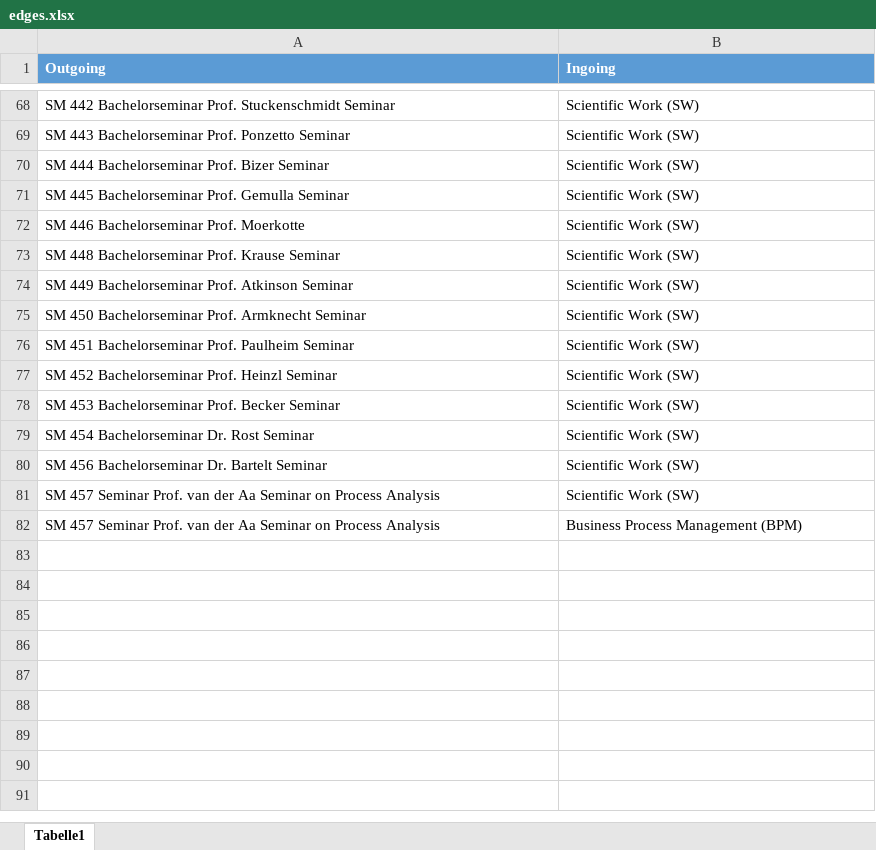
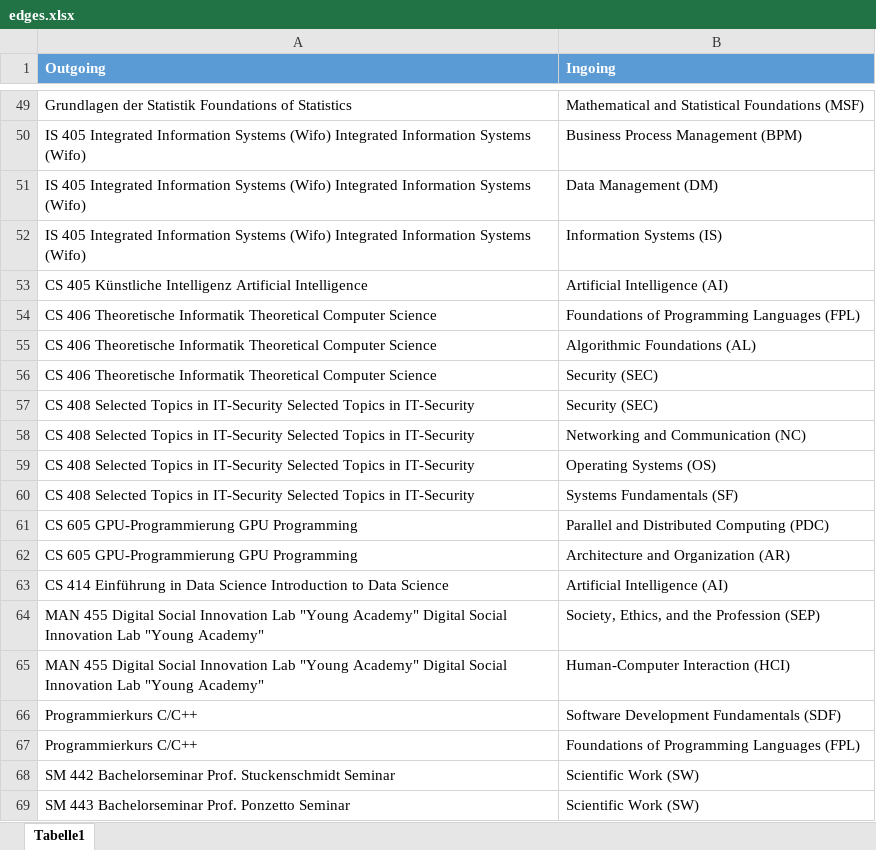
Before and after one commit to ueaul/Course_Suggestion, an Excel workbook: 01_BachelorWifoMannheim/04_Graph/edges.xlsx, sheet Tabelle1, drawn as a sheet; only a part is shown, gaps mark what is left out; the shorter side is filled out with more unchanged rows; values as stored, in another font and other column widths than the file's, no borders; the diff covers the shown part only; the diff names each change by its address in the sheet, - before the commit and + after, or states it on an @@ line.

```diff
--- a/01_BachelorWifoMannheim/04_Graph/edges.xlsx (sheet Tabelle1)
+++ b/01_BachelorWifoMannheim/04_Graph/edges.xlsx (sheet Tabelle1)
@@ row 49 unhidden: Grundlagen der Statistik Foundations of Statistics | Mathematical and Statistical Foundations (MSF) @@
@@ row 50 unhidden: IS 405 Integrated Information Systems (Wifo) Integrated Information Systems (Wifo) | Business Process Management (BPM) @@
@@ row 51 unhidden: IS 405 Integrated Information Systems (Wifo) Integrated Information Systems (Wifo) | Data Management (DM) @@
@@ row 52 unhidden: IS 405 Integrated Information Systems (Wifo) Integrated Information Systems (Wifo) | Information Systems (IS) @@
@@ row 53 unhidden: CS 405 Künstliche Intelligenz Artificial Intelligence | Artificial Intelligence (AI) @@
@@ row 54 unhidden: CS 406 Theoretische Informatik Theoretical Computer Science | Foundations of Programming Languages (FPL) @@
@@ row 55 unhidden: CS 406 Theoretische Informatik Theoretical Computer Science | Algorithmic Foundations (AL) @@
@@ row 56 unhidden: CS 406 Theoretische Informatik Theoretical Computer Science | Security (SEC) @@
@@ row 57 unhidden: CS 408 Selected Topics in IT-Security Selected Topics in IT-Security | Security (SEC) @@
@@ row 58 unhidden: CS 408 Selected Topics in IT-Security Selected Topics in IT-Security | Networking and Communication (NC) @@
@@ row 59 unhidden: CS 408 Selected Topics in IT-Security Selected Topics in IT-Security | Operating Systems (OS) @@
@@ row 60 unhidden: CS 408 Selected Topics in IT-Security Selected Topics in IT-Security | Systems Fundamentals (SF) @@
@@ row 61 unhidden: CS 605 GPU-Programmierung GPU Programming | Parallel and Distributed Computing (PDC) @@
@@ row 62 unhidden: CS 605 GPU-Programmierung GPU Programming | Architecture and Organization (AR) @@
@@ row 63 unhidden: CS 414 Einführung in Data Science Introduction to Data Science | Artificial Intelligence (AI) @@
@@ row 64 unhidden: MAN 455 Digital Social Innovation Lab "Young Academy" Digital Social Innovation Lab "Young Academy" | Society, Ethics, and the Profession (SEP) @@
@@ row 65 unhidden: MAN 455 Digital Social Innovation Lab "Young Academy" Digital Social Innovation Lab "Young Academy" | Human-Computer Interaction (HCI) @@
@@ row 66 unhidden: Programmierkurs C/C++ | Software Development Fundamentals (SDF) @@
@@ row 67 unhidden: Programmierkurs C/C++ | Foundations of Programming Languages (FPL) @@
```
Also changed, not shown: 55 hidden or unhidden rows elsewhere in this sheet, hidden cells, 01_BachelorWifoMannheim/03_Courses/Course44.xlsx, 01_BachelorWifoMannheim/04_Graph/CourseSkillWeights.xlsx, 29 other files.
